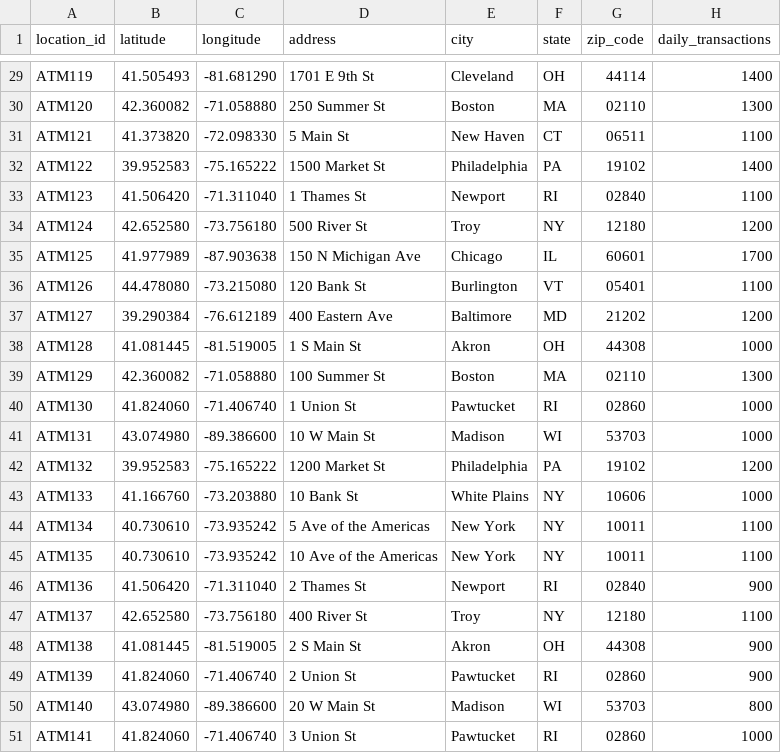
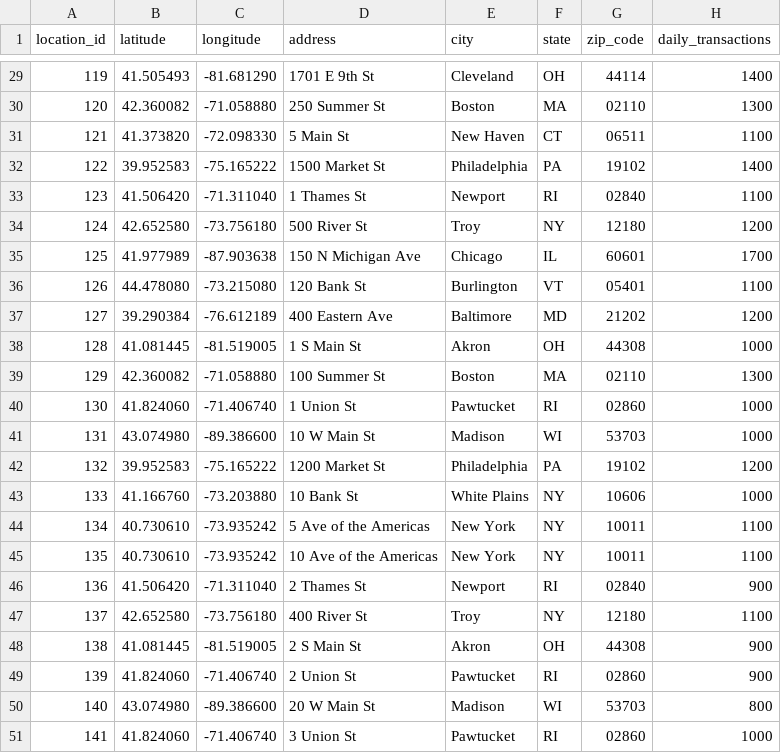
Before and after one commit to mvfolino68/terraform-aws-confluent-cloud-atm-usage, a CSV file: postgres/atm/data/atm_locations.csv, drawn as a sheet; only a part is shown, gaps mark what is left out; the diff covers the shown part only; the diff names each change by its address in the sheet, - before the commit and + after, or states it on an @@ line.

```diff
--- a/postgres/atm/data/atm_locations.csv
+++ b/postgres/atm/data/atm_locations.csv
-A29 (location_id): ATM119
+A29 (location_id): 119
-A30 (location_id): ATM120
+A30 (location_id): 120
-A31 (location_id): ATM121
+A31 (location_id): 121
-A32 (location_id): ATM122
+A32 (location_id): 122
-A33 (location_id): ATM123
+A33 (location_id): 123
-A34 (location_id): ATM124
+A34 (location_id): 124
-A35 (location_id): ATM125
+A35 (location_id): 125
-A36 (location_id): ATM126
+A36 (location_id): 126
-A37 (location_id): ATM127
+A37 (location_id): 127
-A38 (location_id): ATM128
+A38 (location_id): 128
-A39 (location_id): ATM129
+A39 (location_id): 129
-A40 (location_id): ATM130
+A40 (location_id): 130
-A41 (location_id): ATM131
+A41 (location_id): 131
-A42 (location_id): ATM132
+A42 (location_id): 132
-A43 (location_id): ATM133
+A43 (location_id): 133
-A44 (location_id): ATM134
+A44 (location_id): 134
-A45 (location_id): ATM135
+A45 (location_id): 135
-A46 (location_id): ATM136
+A46 (location_id): 136
-A47 (location_id): ATM137
+A47 (location_id): 137
-A48 (location_id): ATM138
+A48 (location_id): 138
-A49 (location_id): ATM139
+A49 (location_id): 139
-A50 (location_id): ATM140
+A50 (location_id): 140
-A51 (location_id): ATM141
+A51 (location_id): 141
```
Also changed, not shown: 27 edited cells elsewhere in this file, 1 other file.
